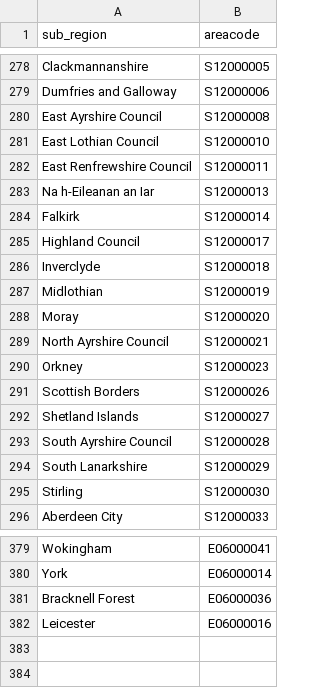
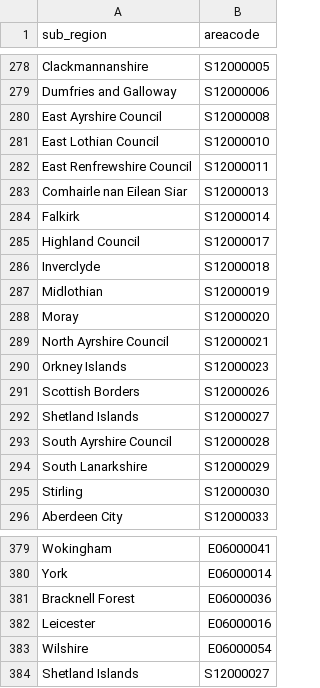
Before and after one commit to harrypickard/google_ons, a CSV file: google_ons.csv, drawn as a sheet; only a part is shown, gaps mark what is left out.

Commit message:
More additions

```diff
--- a/google_ons.csv
+++ b/google_ons.csv
@@ -282,3 +282,3 @@ East Lothian Council,S12000010
 East Renfrewshire Council,S12000011
-Na h-Eileanan an Iar,S12000013
+Comhairle nan Eilean Siar,S12000013
 Falkirk,S12000014
@@ -289,3 +289,3 @@ Moray,S12000020
 North Ayrshire Council,S12000021
-Orkney,S12000023
+Orkney Islands,S12000023
 Scottish Borders,S12000026
@@ -382 +382,3 @@ Bracknell Forest,E06000036
 Leicester,E06000016
+Wilshire,E06000054
+Shetland Islands,S12000027
```
